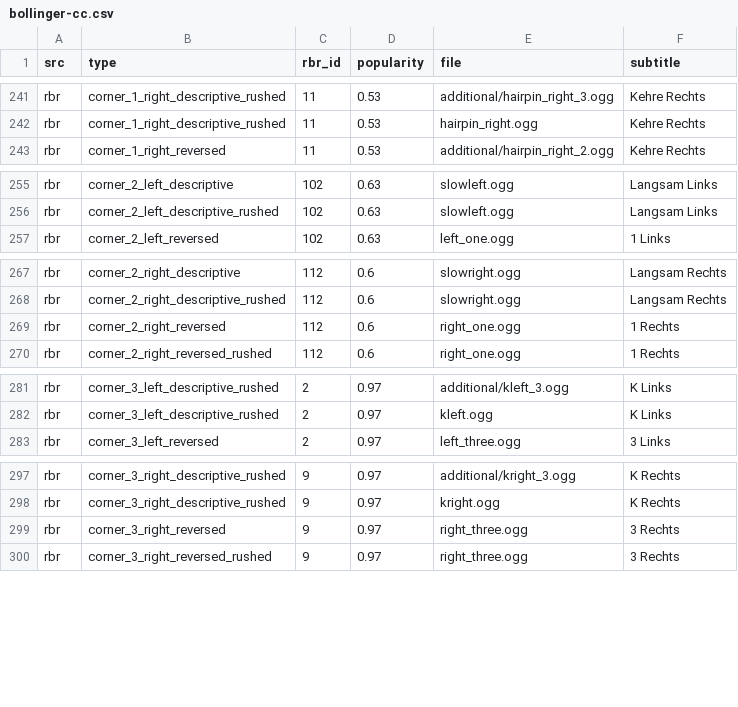
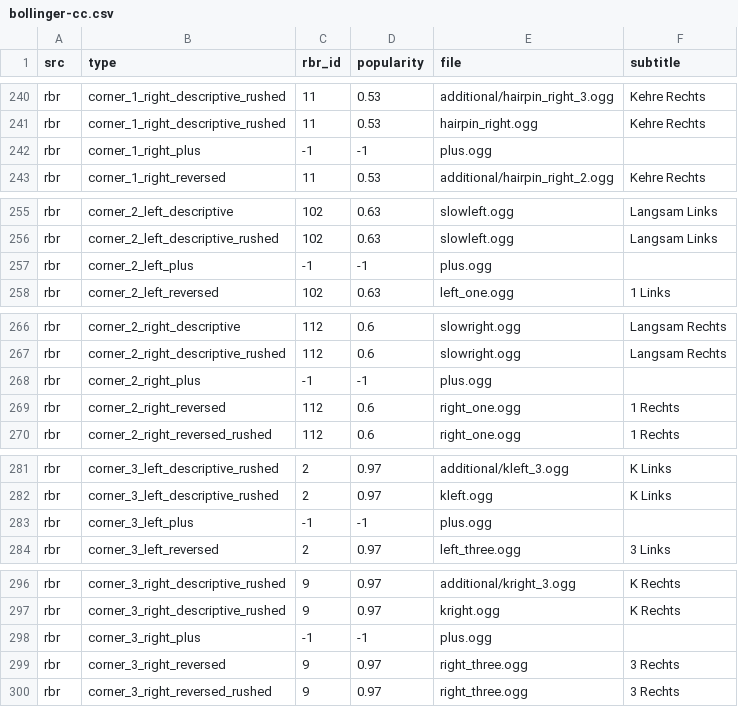
Before and after one commit to durandom/cc_codriver, a CSV file: out/bollinger-cc.csv, drawn as a sheet; only a part is shown, gaps mark what is left out; the diff covers the shown part only; the diff names each change by its address in the sheet, - before the commit and + after, or states it on an @@ line.

```diff
--- a/out/bollinger-cc.csv
+++ b/out/bollinger-cc.csv
+row 242: rbr | corner_1_right_plus | -1 | -1 | plus.ogg
+row 257: rbr | corner_2_left_plus | -1 | -1 | plus.ogg
+row 268: rbr | corner_2_right_plus | -1 | -1 | plus.ogg
+row 283: rbr | corner_3_left_plus | -1 | -1 | plus.ogg
+row 298: rbr | corner_3_right_plus | -1 | -1 | plus.ogg
```
Also changed, not shown: 11 added rows and 18 removed rows elsewhere in this file, 3 other files.
